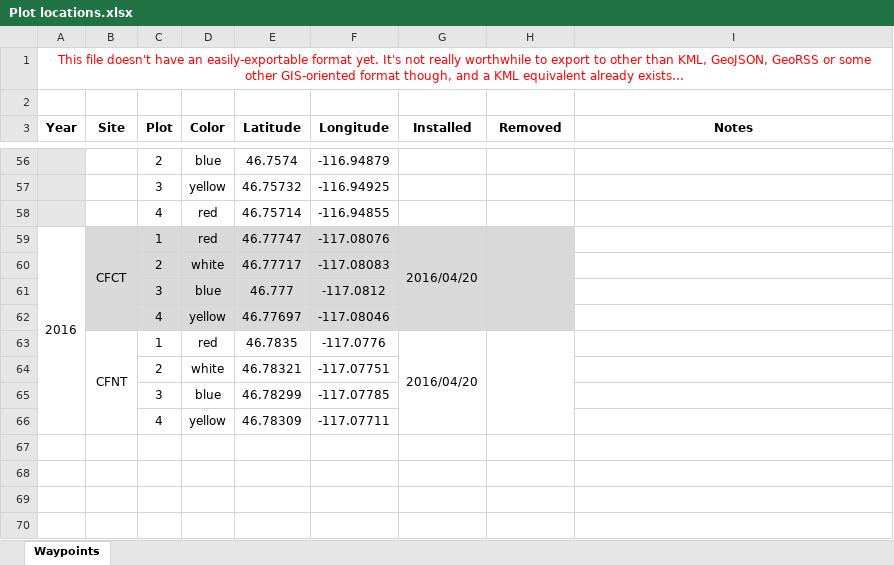
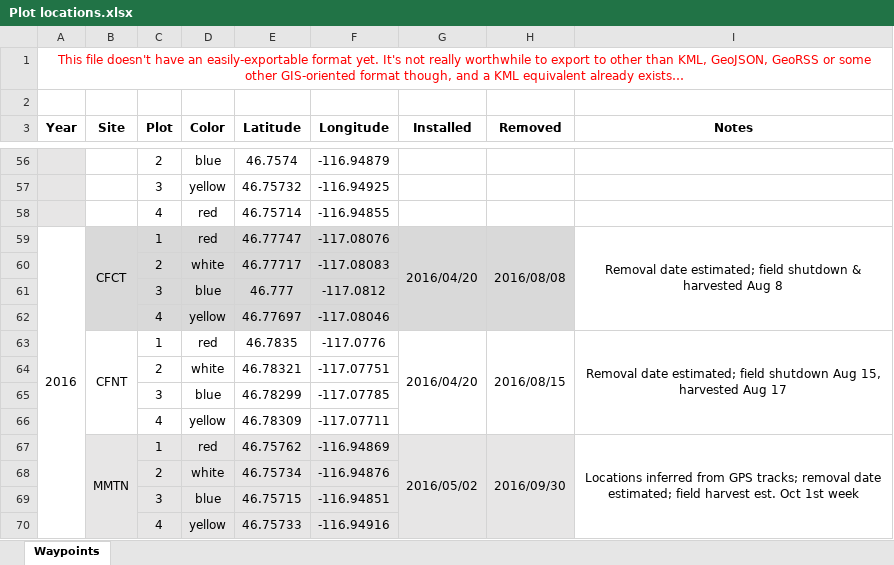
Before and after one commit to wsular/reacchpna-eddyflux-biomass, an Excel workbook: data/Plot locations.xlsx, sheet Waypoints, drawn as a sheet; only a part is shown, gaps mark what is left out; values as stored, in another font and other column widths than the file's, no borders; the diff names each change by its address in the sheet, - before the commit and + after, or states it on an @@ line.

Commit message:
Add plot locations for 2016
Had to estimate locations at MMTN due to lack of GPS markers

```diff
--- a/data/Plot locations.xlsx (sheet Waypoints)
+++ b/data/Plot locations.xlsx (sheet Waypoints)
-H59 (Removed): (empty)
+H59 (Removed): 2016/08/08
-I59 (Notes): (empty)
+I59 (Notes): Removal date estimated; field shutdown & harvested Aug 8
+I59:I62 merged
-H63 (Removed): (empty)
+H63 (Removed): 2016/08/15
-I63 (Notes): (empty)
+I63 (Notes): Removal date estimated; field shutdown Aug 15, harvested Aug 17
+I63:I66 merged
+row 67:  | MMTN | 1 | red | 46.75762 | -116.94869 | 2016/05/02 | 2016/09/30 | Locations inferred from GPS tracks; removal date estimated; field harvest est. Oct 1st week
+row 68:  |  | 2 | white | 46.75734 | -116.94876
+row 69:  |  | 3 | blue | 46.75715 | -116.94851
+row 70:  |  | 4 | yellow | 46.75733 | -116.94916
```
Also changed, not shown: 1 other file.
